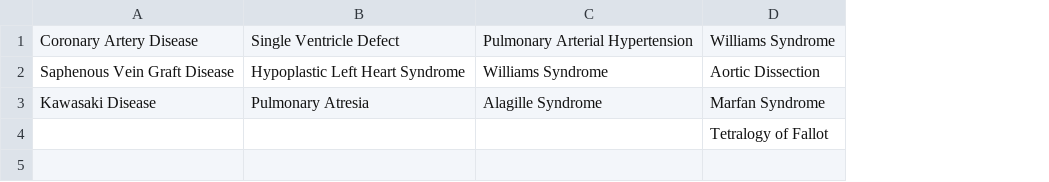
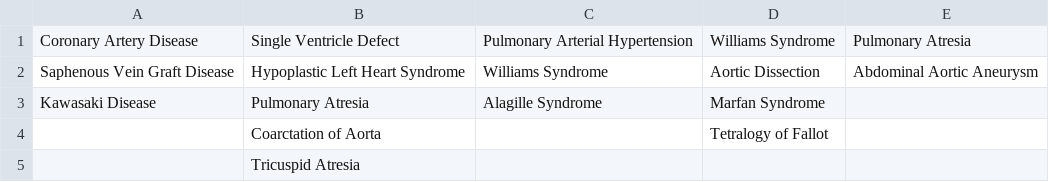
Before and after one commit to SimVascular/vascularmodel, a CSV file: dataset/dataset-diseaseTree.csv, drawn as a sheet; the diff names each change by its address in the sheet, - before the commit and + after, or states it on an @@ line.

```diff
--- a/dataset/dataset-diseaseTree.csv
+++ b/dataset/dataset-diseaseTree.csv
+column E, rows 1-2: Pulmonary Atresia | Abdominal Aortic Aneurysm
-B4: (empty)
+B4: Coarctation of Aorta
+row 5:  | Tricuspid Atresia
```
Also changed, not shown: 1 other file.
